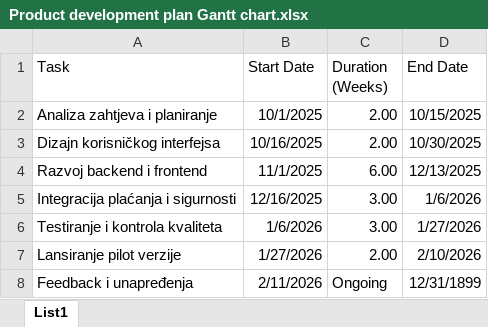
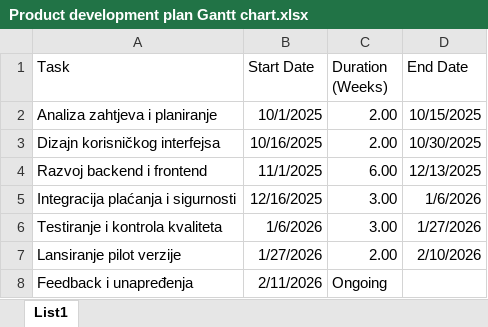
Before and after one commit to MastilovicRadoslav/startup_launch_simulation, an Excel workbook: Product development plan Gantt chart.xlsx, sheet List1, drawn as a sheet; values as stored, in another font and other column widths than the file's, no borders; charts and pictures not drawn; the diff names each change by its address in the sheet, - before the commit and + after, or states it on an @@ line.

Commit message:
Product development plan Gantt chart

```diff
--- a/Product development plan Gantt chart.xlsx (sheet List1)
+++ b/Product development plan Gantt chart.xlsx (sheet List1)
-D8 (End Date): 12/31/1899
+D8 (End Date): (empty)
```
Also changed, not shown: charts or pictures.
